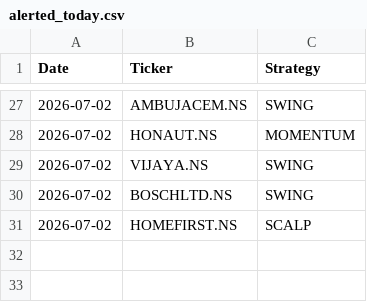
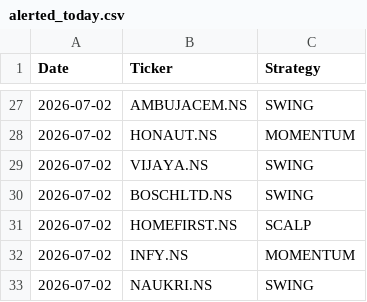
Before and after one commit to johnkasc-lab/MarketStock, a CSV file: alerted_today.csv, drawn as a sheet; only a part is shown, gaps mark what is left out.

```diff
--- a/alerted_today.csv
+++ b/alerted_today.csv
@@ -31 +31,3 @@ Date,Ticker,Strategy
 2026-07-02,HOMEFIRST.NS,SCALP
+2026-07-02,INFY.NS,MOMENTUM
+2026-07-02,NAUKRI.NS,SWING
```
Also changed, not shown: intraday_trades.csv.
